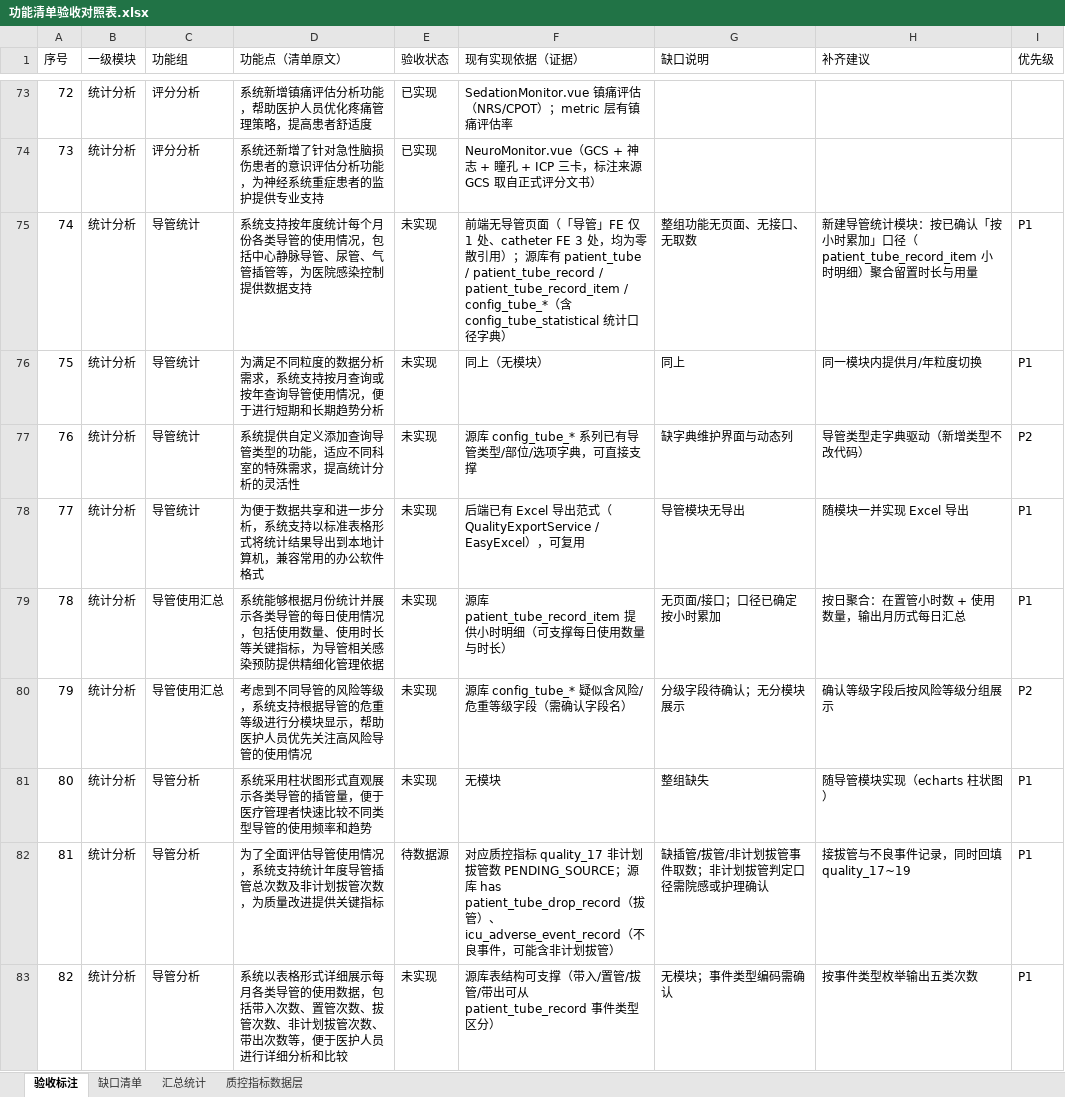
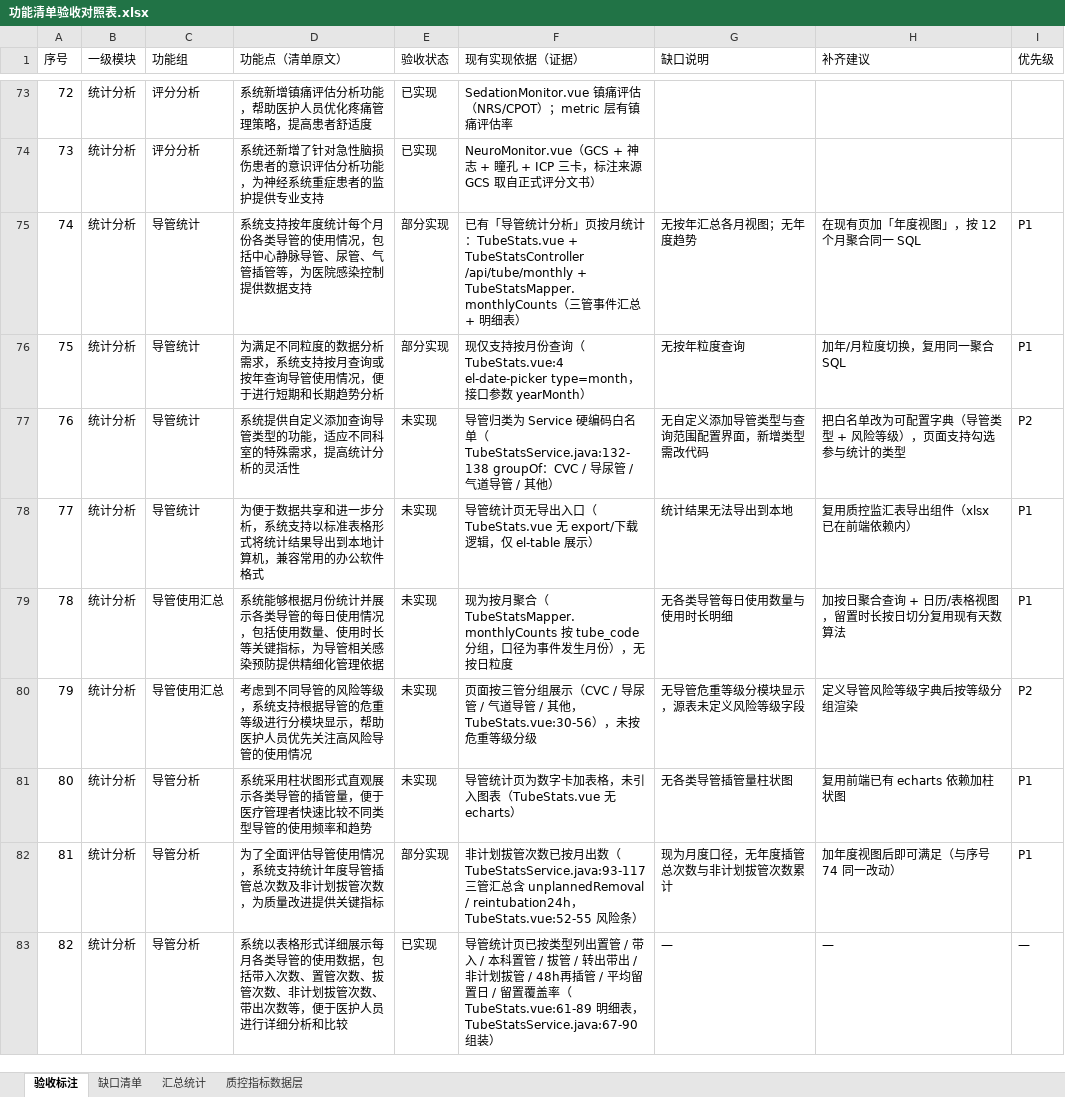
Before and after one commit to ModuDY/Zing-Doctor, an Excel workbook: docs/功能清单验收对照表.xlsx, sheet 验收标注, drawn as a sheet; only a part is shown, gaps mark what is left out; values as stored, in another font and other column widths than the file's, no borders; the diff covers the shown part only; the diff names each change by its address in the sheet, - before the commit and + after, or states it on an @@ line.

Commit message:
feat(质控,驾驶舱,检验趋势,部署): 48h 重返专项筛选与自定义区间、肾功能电解质面板、安装脚本修复
- 质控：overview / metricDetail / patients / export 全链路支持自定义起止区间（periodType + periodEnd）；
  月度页新增「转出后 48h 内重返病例」专项筛选——按所选窗口幂等重算 quality_22 / quality_403 后读回，
  与质控中台同源（前端不自己拿两列相除），明细表布尔与空值按质控首页同一套呈现，支持导出；
  导出文件名带区间终点，避免同起点不同长度的两次导出在下载目录里同名覆盖
- 质控引擎：自定义区间的窗口指纹（_e + 终点）抽为包内可见方法，补 QualityEngineWindowKeyTest 防回归
- 科室驾驶舱：新增质量补充卡——近 7 天 48h 重返率（引擎现算，口径与质控中台同一份 DSL）、
  近 12 个月 bundle 完成率趋势（读已算结果，缺月留空不补 0）；任一取数失败只降级为说明文字，不整页 500
- 检验趋势：新增肾功能与电解质面板（renal，8 个序列：肌酐/尿素 + 钾钠氯钙镁磷），
  项目口径与同名异物排除按达梦生产库近 90 天实测（docs/25 §9）；K/Na/Cl/Ca 的血气侧第二套命名
  （钾离子/钠离子/氯离子浓度/离子钙/钙离子浓度(PH7.4)）按名称匹配一并纳入
- 部署：install.sh / install-mariadb-debian.sh 颜色改用真实 ESC 字节并在非终端（日志/CI）时关色、
  安装日志移出临时目录（否则「详见日志」的提示指向已被 trap 删除的文件）、注册 49_lab_renal_page.sql
- 文档：docs/25 新增 §9 生产库核查（含同名异物实测清单）并补 §0/§7 行；DATABASE-CHANGES.md 记录页面注册与口径核查

```diff
--- a/docs/功能清单验收对照表.xlsx (sheet 验收标注)
+++ b/docs/功能清单验收对照表.xlsx (sheet 验收标注)
-E75:E76 (验收状态): 未实现
+E75:E76 (验收状态): 部分实现
-F75 (现有实现依据（证据）): 前端无导管页面（「导管」FE 仅 1 处、catheter FE 3 处，均为零散引用）；源库有 patient_tube / patient_tube_record / patient_tube_record_item / config_tube_*（含 config_tube_statistical 统计口径字典）
+F75 (现有实现依据（证据）): 已有「导管统计分析」页按月统计：TubeStats.vue + TubeStatsController /api/tube/monthly + TubeStatsMapper.monthlyCounts（三管事件汇总 + 明细表）
-G75 (缺口说明): 整组功能无页面、无接口、无取数
+G75 (缺口说明): 无按年汇总各月视图；无年度趋势
-H75 (补齐建议): 新建导管统计模块：按已确认「按小时累加」口径（patient_tube_record_item 小时明细）聚合留置时长与用量
+H75 (补齐建议): 在现有页加「年度视图」，按 12 个月聚合同一 SQL
-F76 (现有实现依据（证据）): 同上（无模块）
+F76 (现有实现依据（证据）): 现仅支持按月份查询（TubeStats.vue:4 el-date-picker type=month，接口参数 yearMonth）
-G76 (缺口说明): 同上
+G76 (缺口说明): 无按年粒度查询
-H76 (补齐建议): 同一模块内提供月/年粒度切换
+H76 (补齐建议): 加年/月粒度切换，复用同一聚合 SQL
-F77 (现有实现依据（证据）): 源库 config_tube_* 系列已有导管类型/部位/选项字典，可直接支撑
+F77 (现有实现依据（证据）): 导管归类为 Service 硬编码白名单（TubeStatsService.java:132-138 groupOf：CVC / 导尿管 / 气道导管 / 其他）
-G77 (缺口说明): 缺字典维护界面与动态列
+G77 (缺口说明): 无自定义添加导管类型与查询范围配置界面，新增类型需改代码
-H77 (补齐建议): 导管类型走字典驱动（新增类型不改代码）
+H77 (补齐建议): 把白名单改为可配置字典（导管类型 + 风险等级），页面支持勾选参与统计的类型
-F78 (现有实现依据（证据）): 后端已有 Excel 导出范式（QualityExportService / EasyExcel），可复用
+F78 (现有实现依据（证据）): 导管统计页无导出入口（TubeStats.vue 无 export/下载逻辑，仅 el-table 展示）
-G78 (缺口说明): 导管模块无导出
+G78 (缺口说明): 统计结果无法导出到本地
-H78 (补齐建议): 随模块一并实现 Excel 导出
+H78 (补齐建议): 复用质控监汇表导出组件（xlsx 已在前端依赖内）
-F79 (现有实现依据（证据）): 源库 patient_tube_record_item 提供小时明细（可支撑每日使用数量与时长）
+F79 (现有实现依据（证据）): 现为按月聚合（TubeStatsMapper.monthlyCounts 按 tube_code 分组，口径为事件发生月份），无按日粒度
-G79 (缺口说明): 无页面/接口；口径已确定按小时累加
+G79 (缺口说明): 无各类导管每日使用数量与使用时长明细
-H79 (补齐建议): 按日聚合：在置管小时数 + 使用数量，输出月历式每日汇总
+H79 (补齐建议): 加按日聚合查询 + 日历/表格视图，留置时长按日切分复用现有天数算法
-F80 (现有实现依据（证据）): 源库 config_tube_* 疑似含风险/危重等级字段（需确认字段名）
+F80 (现有实现依据（证据）): 页面按三管分组展示（CVC / 导尿管 / 气道导管 / 其他，TubeStats.vue:30-56），未按危重等级分级
-G80 (缺口说明): 分级字段待确认；无分模块展示
+G80 (缺口说明): 无导管危重等级分模块显示，源表未定义风险等级字段
-H80 (补齐建议): 确认等级字段后按风险等级分组展示
+H80 (补齐建议): 定义导管风险等级字典后按等级分组渲染
-F81 (现有实现依据（证据）): 无模块
+F81 (现有实现依据（证据）): 导管统计页为数字卡加表格，未引入图表（TubeStats.vue 无 echarts）
-G81 (缺口说明): 整组缺失
+G81 (缺口说明): 无各类导管插管量柱状图
-H81 (补齐建议): 随导管模块实现（echarts 柱状图）
+H81 (补齐建议): 复用前端已有 echarts 依赖加柱状图
-E82 (验收状态): 待数据源
+E82 (验收状态): 部分实现
-F82 (现有实现依据（证据）): 对应质控指标 quality_17 非计划拔管数 PENDING_SOURCE；源库 has patient_tube_drop_record（拔管）、icu_adverse_event_record（不良事件，可能含非计划拔管）
+F82 (现有实现依据（证据）): 非计划拔管次数已按月出数（TubeStatsService.java:93-117 三管汇总含 unplannedRemoval / reintubation24h，TubeStats.vue:52-55 风险条）
-G82 (缺口说明): 缺插管/拔管/非计划拔管事件取数；非计划拔管判定口径需院感或护理确认
+G82 (缺口说明): 现为月度口径，无年度插管总次数与非计划拔管次数累计
-H82 (补齐建议): 接拔管与不良事件记录，同时回填 quality_17~19
+H82 (补齐建议): 加年度视图后即可满足（与序号 74 同一改动）
-E83 (验收状态): 未实现
+E83 (验收状态): 已实现
-F83 (现有实现依据（证据）): 源库表结构可支撑（带入/置管/拔管/带出可从 patient_tube_record 事件类型区分）
+F83 (现有实现依据（证据）): 导管统计页已按类型列出置管 / 带入 / 本科置管 / 拔管 / 转出带出 / 非计划拔管 / 48h再插管 / 平均留置日 / 留置覆盖率（TubeStats.vue:61-89 明细表，TubeStatsService.java:67-90 组装）
-G83 (缺口说明): 无模块；事件类型编码需确认
+G83 (缺口说明): —
-H83 (补齐建议): 按事件类型枚举输出五类次数
+H83 (补齐建议): —
-I83 (优先级): P1
+I83 (优先级): —
```
Also changed, not shown: 38 edited cells elsewhere in this sheet, sheet 缺口清单, sheet 汇总统计, 30 other files.
